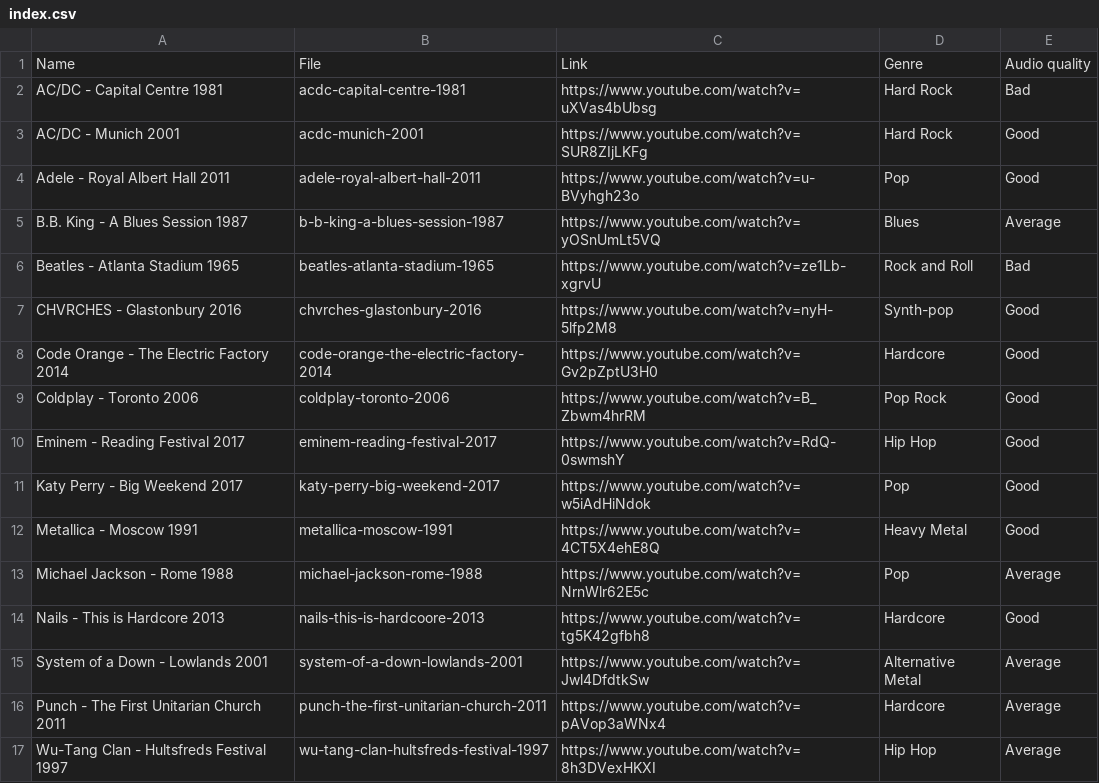
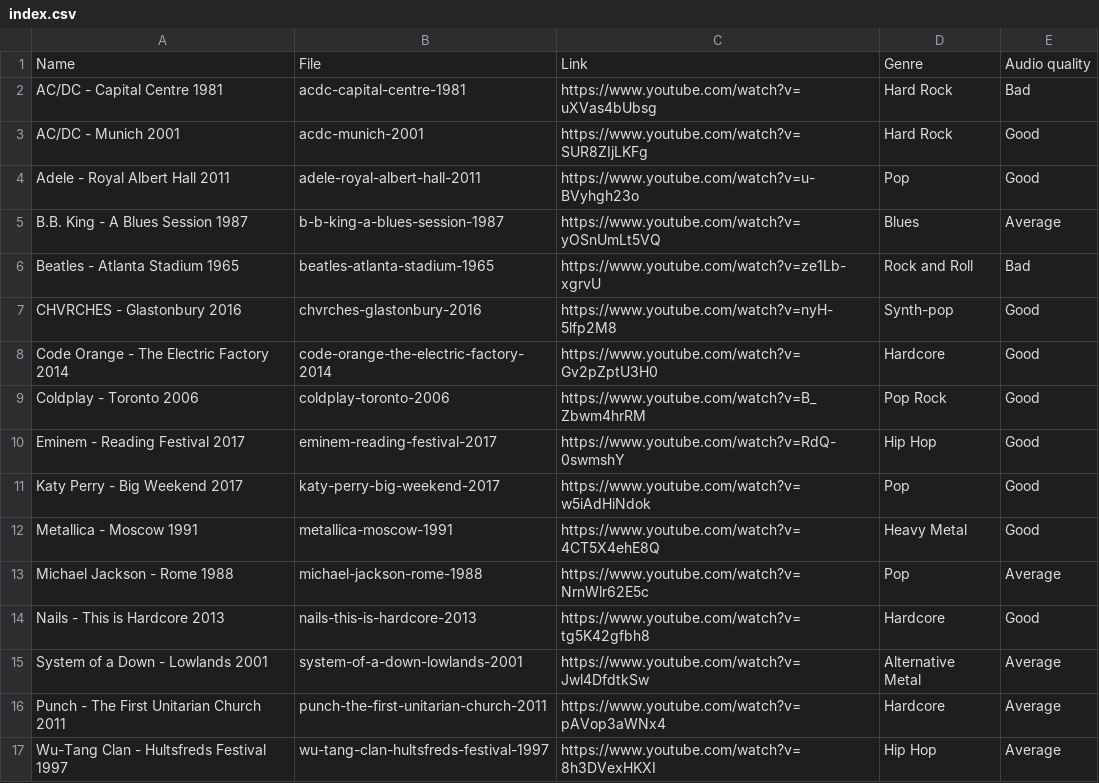
Before and after one commit to pnevyk/time-annotations-of-live-concerts-dataset, a CSV file: talc/data/index.csv, drawn as a sheet.

Commit message:
Fix file name for Nails - This is Hardcore 2013

```diff
--- a/talc/data/index.csv
+++ b/talc/data/index.csv
@@ -13,3 +13,3 @@ Metallica - Moscow 1991,metallica-moscow-1991,https://www.youtube.com/watch?v=4C
 Michael Jackson - Rome 1988,michael-jackson-rome-1988,https://www.youtube.com/watch?v=NrnWlr62E5c,Pop,Average
-Nails - This is Hardcore 2013,nails-this-is-hardcoore-2013,https://www.youtube.com/watch?v=tg5K42gfbh8,Hardcore,Good
+Nails - This is Hardcore 2013,nails-this-is-hardcore-2013,https://www.youtube.com/watch?v=tg5K42gfbh8,Hardcore,Good
 System of a Down - Lowlands 2001,system-of-a-down-lowlands-2001,https://www.youtube.com/watch?v=Jwl4DfdtkSw,Alternative Metal,Average
```
Also changed, not shown: 1 other file.
